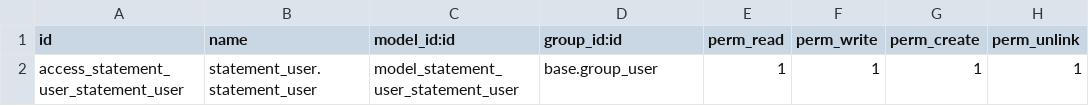
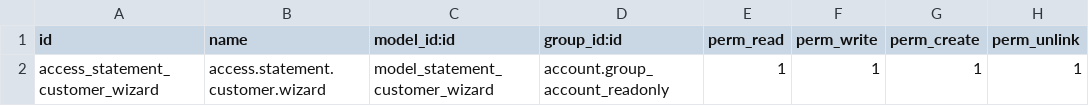
Before and after one commit to juanparmer/user, a CSV file: statement_user/security/ir.model.access.csv, drawn as a sheet.

Commit message:
17.0 [IMP] timesheet_user: add fucntion to create an invoice from timesheet

```diff
--- a/statement_user/security/ir.model.access.csv
+++ b/statement_user/security/ir.model.access.csv
@@ -1,2 +1,2 @@
 id,name,model_id:id,group_id:id,perm_read,perm_write,perm_create,perm_unlink
-access_statement_user_statement_user,statement_user.statement_user,model_statement_user_statement_user,base.group_user,1,1,1,1
+access_statement_customer_wizard,access.statement.customer.wizard,model_statement_customer_wizard,account.group_account_readonly,1,1,1,1
```
Also changed, not shown: 20 other files.
